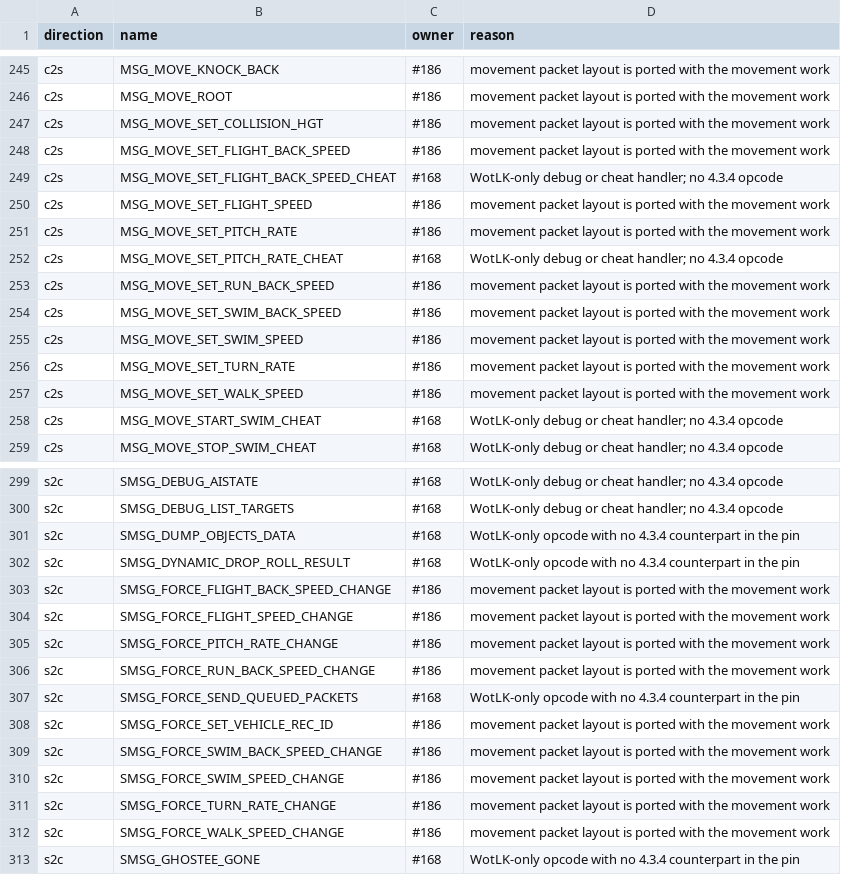
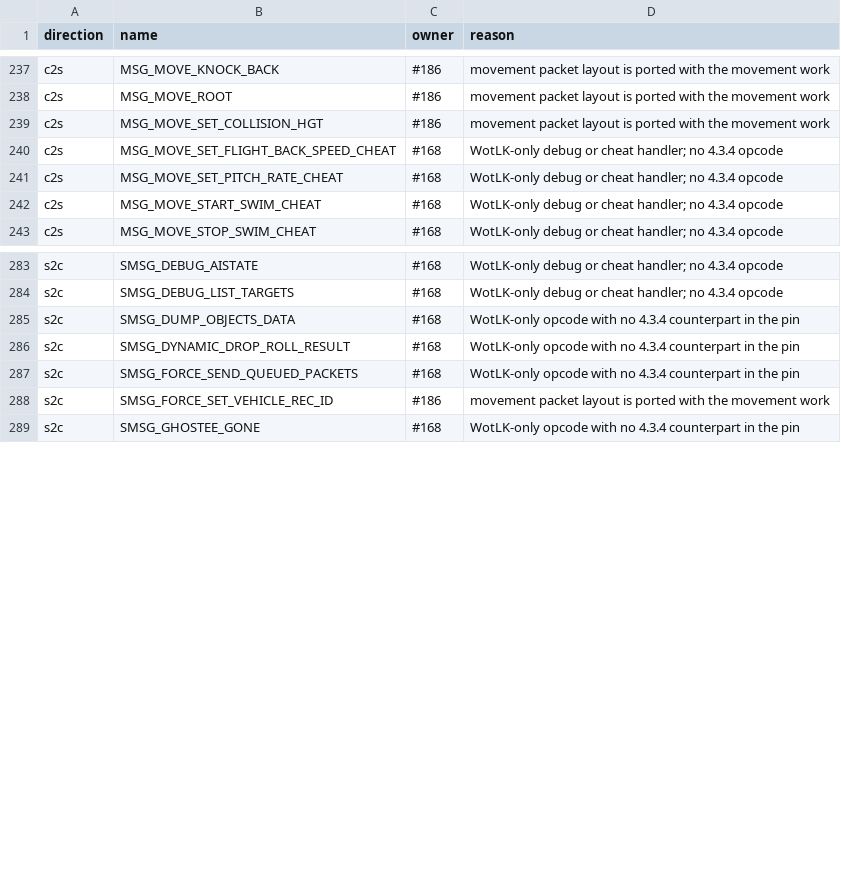
Before and after one commit to Battledamn/MaelstromCore, a TSV file: plan/04-opcode-legacy-allowlist.tsv, drawn as a sheet; only a part is shown, gaps mark what is left out; the diff covers the shown part only.

```diff
--- a/plan/04-opcode-legacy-allowlist.tsv
+++ b/plan/04-opcode-legacy-allowlist.tsv
@@ -247,12 +239,4 @@ c2s	MSG_MOVE_ROOT	#186	movement packet layout is ported with the movement work
 c2s	MSG_MOVE_SET_COLLISION_HGT	#186	movement packet layout is ported with the movement work
-c2s	MSG_MOVE_SET_FLIGHT_BACK_SPEED	#186	movement packet layout is ported with the movement work
 c2s	MSG_MOVE_SET_FLIGHT_BACK_SPEED_CHEAT	#168	WotLK-only debug or cheat handler; no 4.3.4 opcode
-c2s	MSG_MOVE_SET_FLIGHT_SPEED	#186	movement packet layout is ported with the movement work
-c2s	MSG_MOVE_SET_PITCH_RATE	#186	movement packet layout is ported with the movement work
 c2s	MSG_MOVE_SET_PITCH_RATE_CHEAT	#168	WotLK-only debug or cheat handler; no 4.3.4 opcode
-c2s	MSG_MOVE_SET_RUN_BACK_SPEED	#186	movement packet layout is ported with the movement work
-c2s	MSG_MOVE_SET_SWIM_BACK_SPEED	#186	movement packet layout is ported with the movement work
-c2s	MSG_MOVE_SET_SWIM_SPEED	#186	movement packet layout is ported with the movement work
-c2s	MSG_MOVE_SET_TURN_RATE	#186	movement packet layout is ported with the movement work
-c2s	MSG_MOVE_SET_WALK_SPEED	#186	movement packet layout is ported with the movement work
 c2s	MSG_MOVE_START_SWIM_CHEAT	#168	WotLK-only debug or cheat handler; no 4.3.4 opcode
@@ -302,12 +286,4 @@ s2c	SMSG_DUMP_OBJECTS_DATA	#168	WotLK-only opcode with no 4.3.4 counterpart in t
 s2c	SMSG_DYNAMIC_DROP_ROLL_RESULT	#168	WotLK-only opcode with no 4.3.4 counterpart in the pin
-s2c	SMSG_FORCE_FLIGHT_BACK_SPEED_CHANGE	#186	movement packet layout is ported with the movement work
-s2c	SMSG_FORCE_FLIGHT_SPEED_CHANGE	#186	movement packet layout is ported with the movement work
-s2c	SMSG_FORCE_PITCH_RATE_CHANGE	#186	movement packet layout is ported with the movement work
-s2c	SMSG_FORCE_RUN_BACK_SPEED_CHANGE	#186	movement packet layout is ported with the movement work
 s2c	SMSG_FORCE_SEND_QUEUED_PACKETS	#168	WotLK-only opcode with no 4.3.4 counterpart in the pin
 s2c	SMSG_FORCE_SET_VEHICLE_REC_ID	#186	movement packet layout is ported with the movement work
-s2c	SMSG_FORCE_SWIM_BACK_SPEED_CHANGE	#186	movement packet layout is ported with the movement work
-s2c	SMSG_FORCE_SWIM_SPEED_CHANGE	#186	movement packet layout is ported with the movement work
-s2c	SMSG_FORCE_TURN_RATE_CHANGE	#186	movement packet layout is ported with the movement work
-s2c	SMSG_FORCE_WALK_SPEED_CHANGE	#186	movement packet layout is ported with the movement work
 s2c	SMSG_GHOSTEE_GONE	#168	WotLK-only opcode with no 4.3.4 counterpart in the pin
```
Also changed, not shown: 17 removed rows elsewhere in this file, plan/04-opcode-values.tsv, 8 other files.
